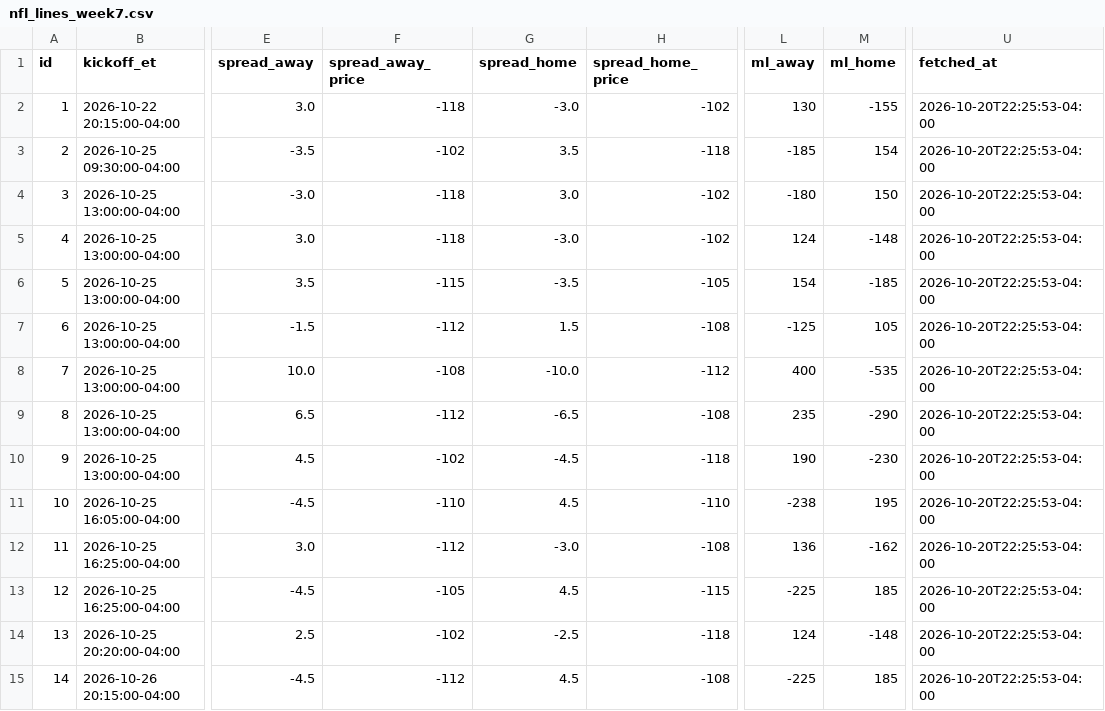
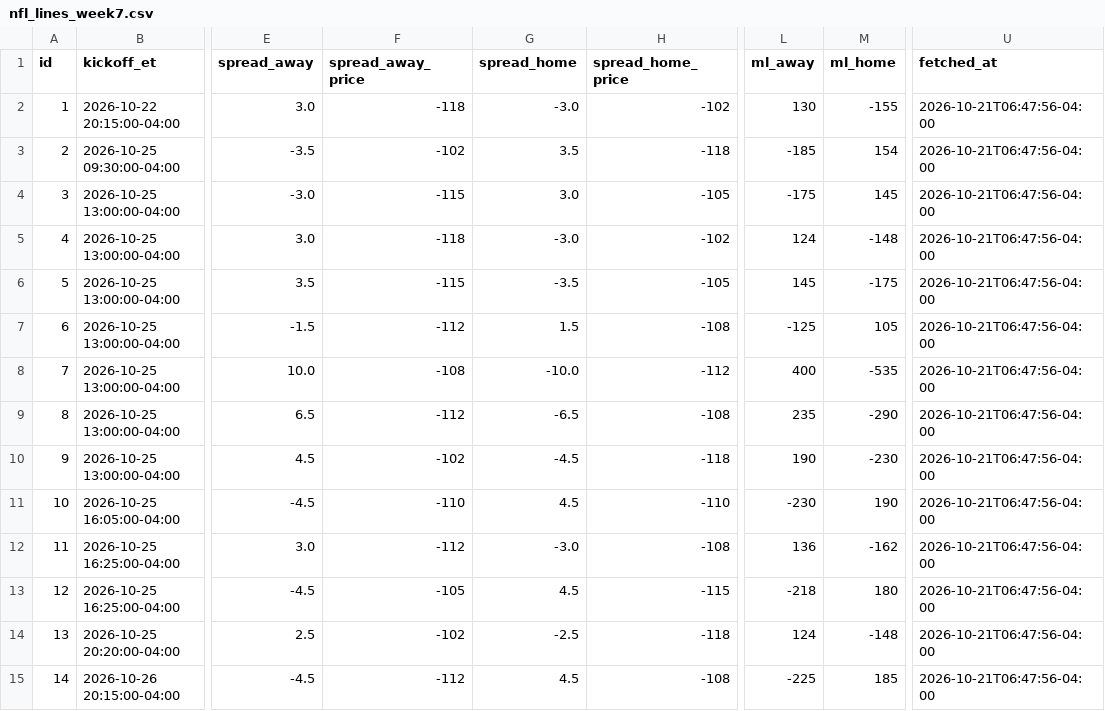
Before and after one commit to jolsufka/nfl_spread_league, a CSV file: lines/nfl_lines_week7.csv, drawn as a sheet; only a part is shown, gaps mark what is left out; the diff names each change by its address in the sheet, - before the commit and + after, or states it on an @@ line.

Commit message:
deploy: 4b4051d7ae1f3b8e5f663652e1b6cf1894ec31b4

```diff
--- a/lines/nfl_lines_week7.csv
+++ b/lines/nfl_lines_week7.csv
-U2:U15 (fetched_at): 2026-10-20T22:25:53-04:00
+U2:U15 (fetched_at): 2026-10-21T06:47:56-04:00
-F4 (spread_away_price): -118
+F4 (spread_away_price): -115
-H4 (spread_home_price): -102
+H4 (spread_home_price): -105
-L4 (ml_away): -180
+L4 (ml_away): -175
-M4 (ml_home): 150
+M4 (ml_home): 145
-L6 (ml_away): 154
+L6 (ml_away): 145
-M6 (ml_home): -185
+M6 (ml_home): -175
-L11 (ml_away): -238
+L11 (ml_away): -230
-M11 (ml_home): 195
+M11 (ml_home): 190
-L13 (ml_away): -225
+L13 (ml_away): -218
-M13 (ml_home): 185
+M13 (ml_home): 180
```
